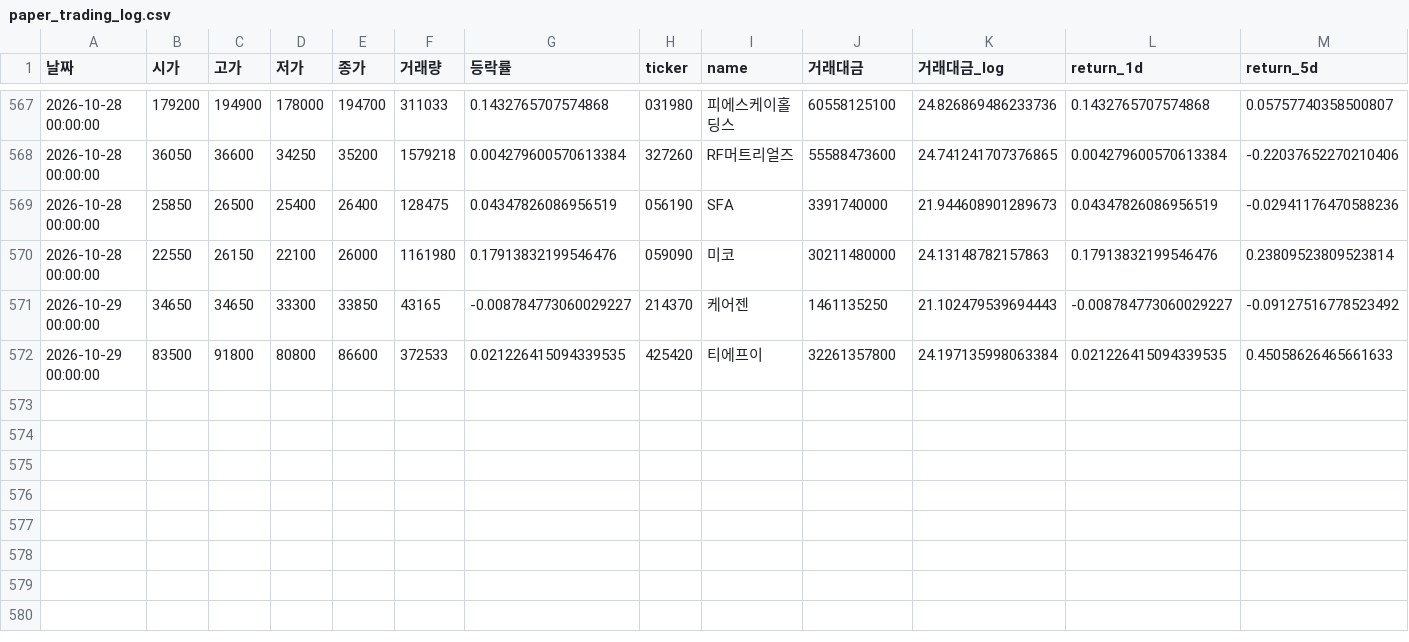
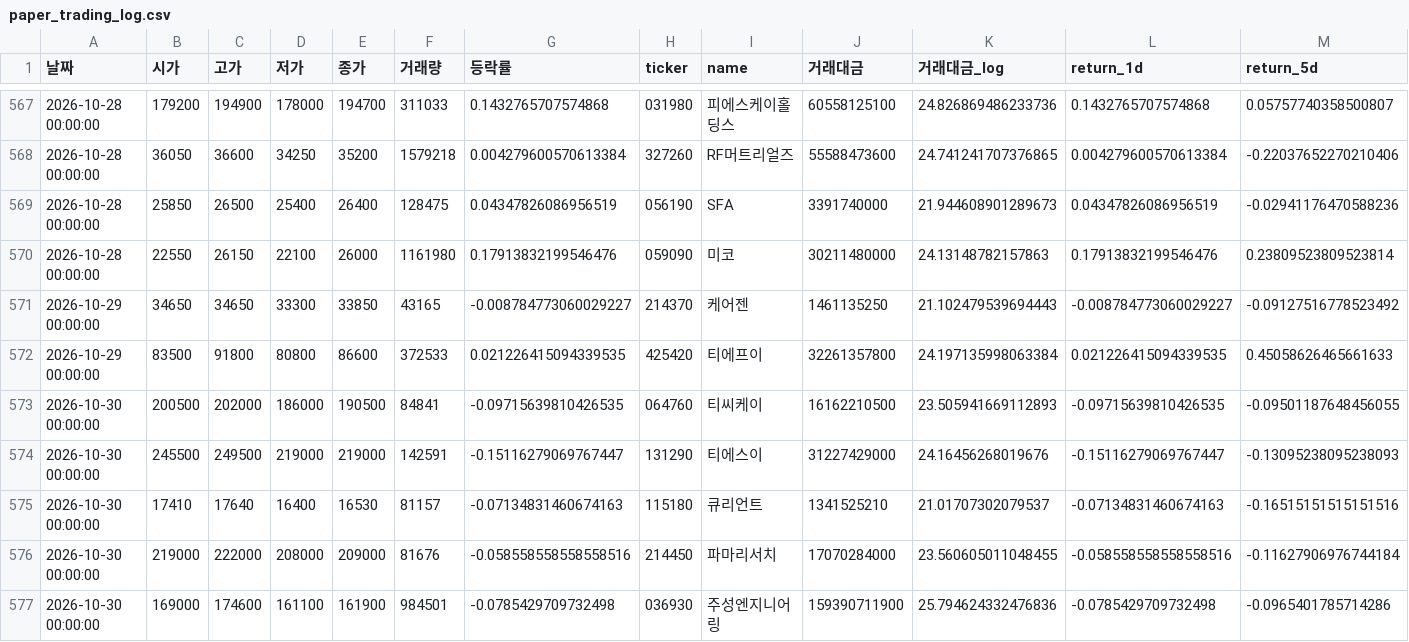
Before and after one commit to dhkimsk2012-source/kosdaq-auto-signal, a CSV file: paper_trading_log.csv, drawn as a sheet; only a part is shown, gaps mark what is left out; rows hold the shown columns only; the diff names each change by its address in the sheet, - before the commit and + after, or states it on an @@ line.

```diff
--- a/paper_trading_log.csv
+++ b/paper_trading_log.csv
+row 573: 2026-10-30 00:00:00 | 200500 | 202000 | 186000 | 190500 | 84841 | -0.09715639810426535 | 064760 | 티씨케이 | 16162210500 | 23.505941669112893 | -0.09715639810426535 | -0.09501187648456055
+row 574: 2026-10-30 00:00:00 | 245500 | 249500 | 219000 | 219000 | 142591 | -0.15116279069767447 | 131290 | 티에스이 | 31227429000 | 24.16456268019676 | -0.15116279069767447 | -0.13095238095238093
+row 575: 2026-10-30 00:00:00 | 17410 | 17640 | 16400 | 16530 | 81157 | -0.07134831460674163 | 115180 | 큐리언트 | 1341525210 | 21.01707302079537 | -0.07134831460674163 | -0.16515151515151516
+row 576: 2026-10-30 00:00:00 | 219000 | 222000 | 208000 | 209000 | 81676 | -0.058558558558558516 | 214450 | 파마리서치 | 17070284000 | 23.560605011048455 | -0.058558558558558516 | -0.11627906976744184
+row 577: 2026-10-30 00:00:00 | 169000 | 174600 | 161100 | 161900 | 984501 | -0.0785429709732498 | 036930 | 주성엔지니어링 | 159390711900 | 25.794624332476836 | -0.0785429709732498 | -0.0965401785714286
```
